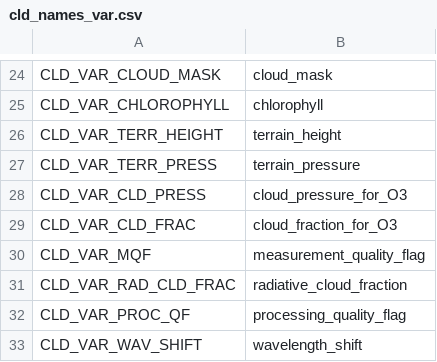
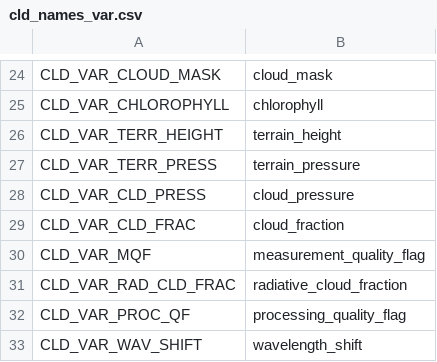
Before and after one commit to Smithsonian/tempo_sdpc, a CSV file: L1_cloud/src/cld_names_var.csv, drawn as a sheet; only a part is shown, gaps mark what is left out.

Commit message:
L1_cloud: change output file for consistency with L1_cloud_o4 product
   * remove "for_O3" suffix on cloud_fraction, cloud_pressure
   * move processing_quality_flag to product group

```diff
--- a/L1_cloud/src/cld_names_var.csv
+++ b/L1_cloud/src/cld_names_var.csv
@@ -27,4 +27,4 @@ CLD_VAR_TERR_HEIGHT,"terrain_height"
 CLD_VAR_TERR_PRESS,"terrain_pressure"
-CLD_VAR_CLD_PRESS,"cloud_pressure_for_O3"
-CLD_VAR_CLD_FRAC,"cloud_fraction_for_O3"
+CLD_VAR_CLD_PRESS,"cloud_pressure"
+CLD_VAR_CLD_FRAC,"cloud_fraction"
 CLD_VAR_MQF,"measurement_quality_flag"
```
Also changed, not shown: 1 other file.
